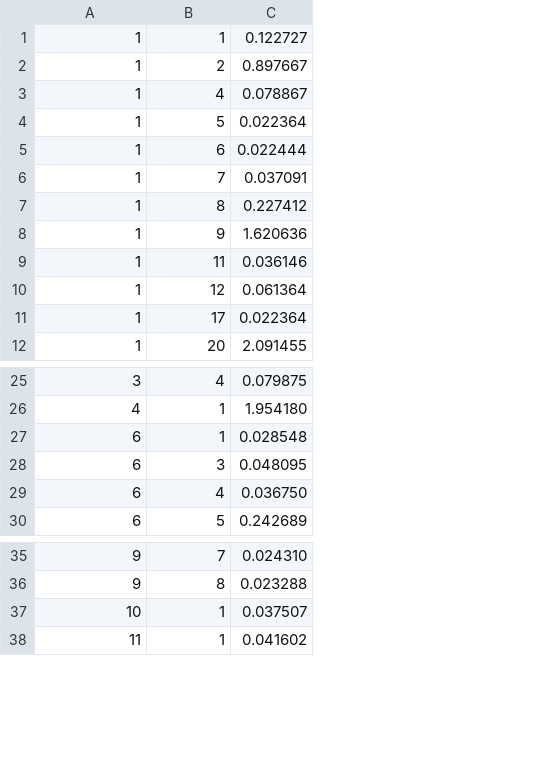
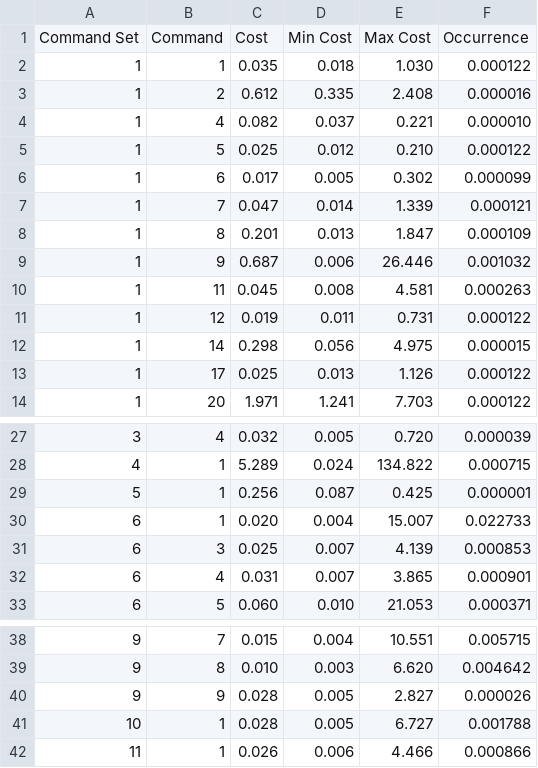
Before and after one commit to parttimenerd/jdwp, a CSV file: data/costs.csv, drawn as a sheet; only a part is shown, gaps mark what is left out; removed rows and columns are numbered as before the commit, all else as after; the diff names each change by its address in the sheet, - before the commit and + after, or states it on an @@ line.

Commit message:
Store min and max cost in costs.csv
... and the relative occurrence

```diff
--- a/data/costs.csv
+++ b/data/costs.csv
-column C, rows 1-12: 0.122727 | 0.897667 | 0.078867 | 0.022364 | 0.022444 | 0.037091 | 0.227412 | 1.620636 | 0.036146 | 0.061364 | 0.022364 | 2.091455; rows 25-30: 0.079875 | 1.954180 | 0.028548 | 0.048095 | 0.036750 | 0.242689; rows 35-38: 0.024310 | 0.023288 | 0.037507 | 0.041602
+column C, rows 2-11: 0.035 | 0.612 | 0.082 | 0.025 | 0.017 | 0.047 | 0.201 | 0.687 | 0.045 | 0.019; rows 13-14: 0.025 | 1.971; rows 27-28: 0.032 | 5.289; rows 30-33: 0.020 | 0.025 | 0.031 | 0.060; rows 38-39: 0.015 | 0.010; rows 41-42: 0.028 | 0.026
+column D, rows 2-11: 0.018 | 0.335 | 0.037 | 0.012 | 0.005 | 0.014 | 0.013 | 0.006 | 0.008 | 0.011; rows 13-14: 0.013 | 1.241; rows 27-28: 0.005 | 0.024; rows 30-33: 0.004 | 0.007 | 0.007 | 0.010; rows 38-39: 0.004 | 0.003; rows 41-42: 0.005 | 0.006
+column E, rows 2-11: 1.030 | 2.408 | 0.221 | 0.210 | 0.302 | 1.339 | 1.847 | 26.446 | 4.581 | 0.731; rows 13-14: 1.126 | 7.703; rows 27-28: 0.720 | 134.822; rows 30-33: 15.007 | 4.139 | 3.865 | 21.053; rows 38-39: 10.551 | 6.620; rows 41-42: 6.727 | 4.466
+column F, rows 2-11: 0.000122 | 0.000016 | 0.000010 | 0.000122 | 0.000099 | 0.000121 | 0.000109 | 0.001032 | 0.000263 | 0.000122; rows 13-14: 0.000122 | 0.000122; rows 27-28: 0.000039 | 0.000715; rows 30-33: 0.022733 | 0.000853 | 0.000901 | 0.000371; rows 38-39: 0.005715 | 0.004642; rows 41-42: 0.001788 | 0.000866
+row 1: Command Set | Command | Cost | Min Cost | Max Cost | Occurrence
+row 12: 1 | 14 | 0.298 | 0.056 | 4.975 | 0.000015
+row 29: 5 | 1 | 0.256 | 0.087 | 0.425 | 0.000001
+row 40: 9 | 9 | 0.028 | 0.005 | 2.827 | 0.000026
```
Also changed, not shown: 2 other files.
